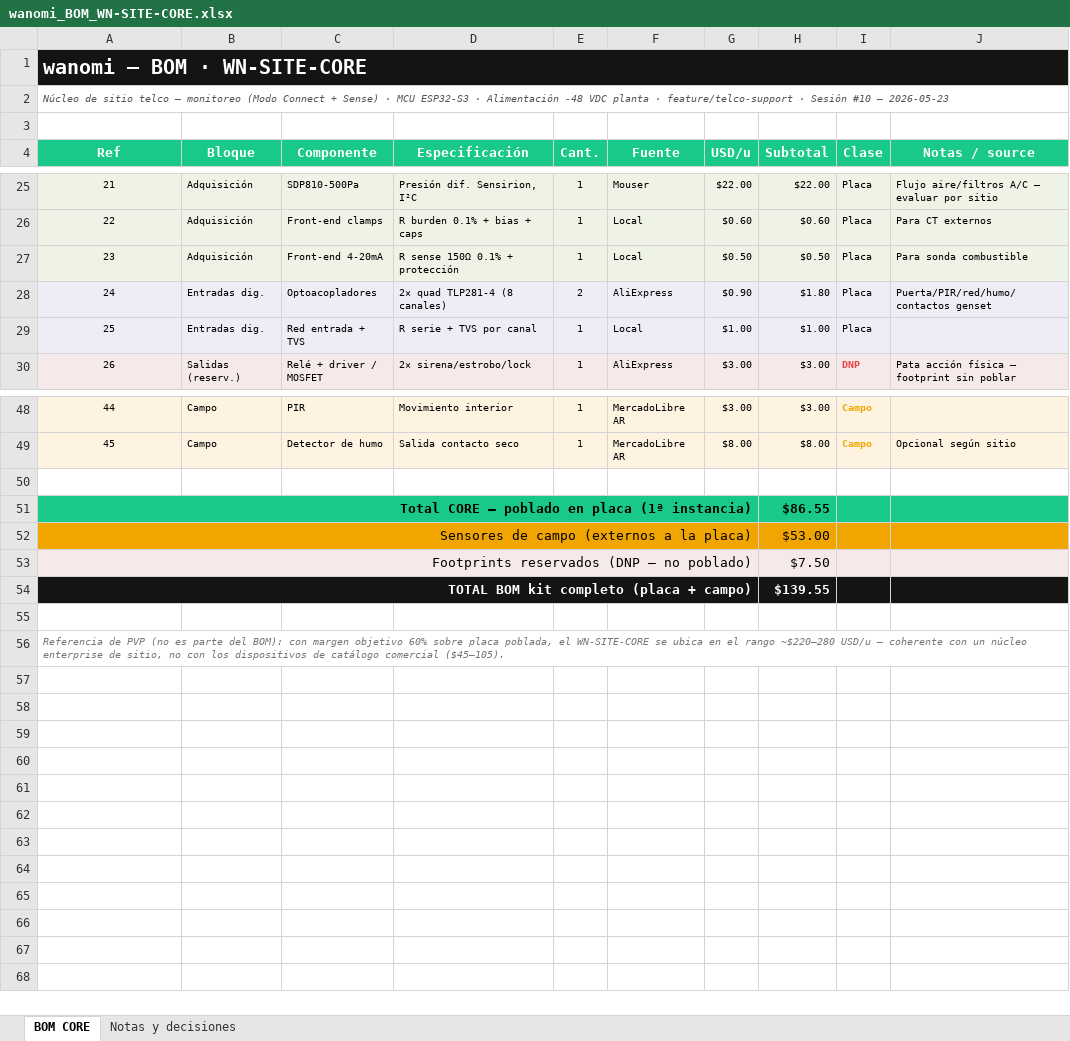
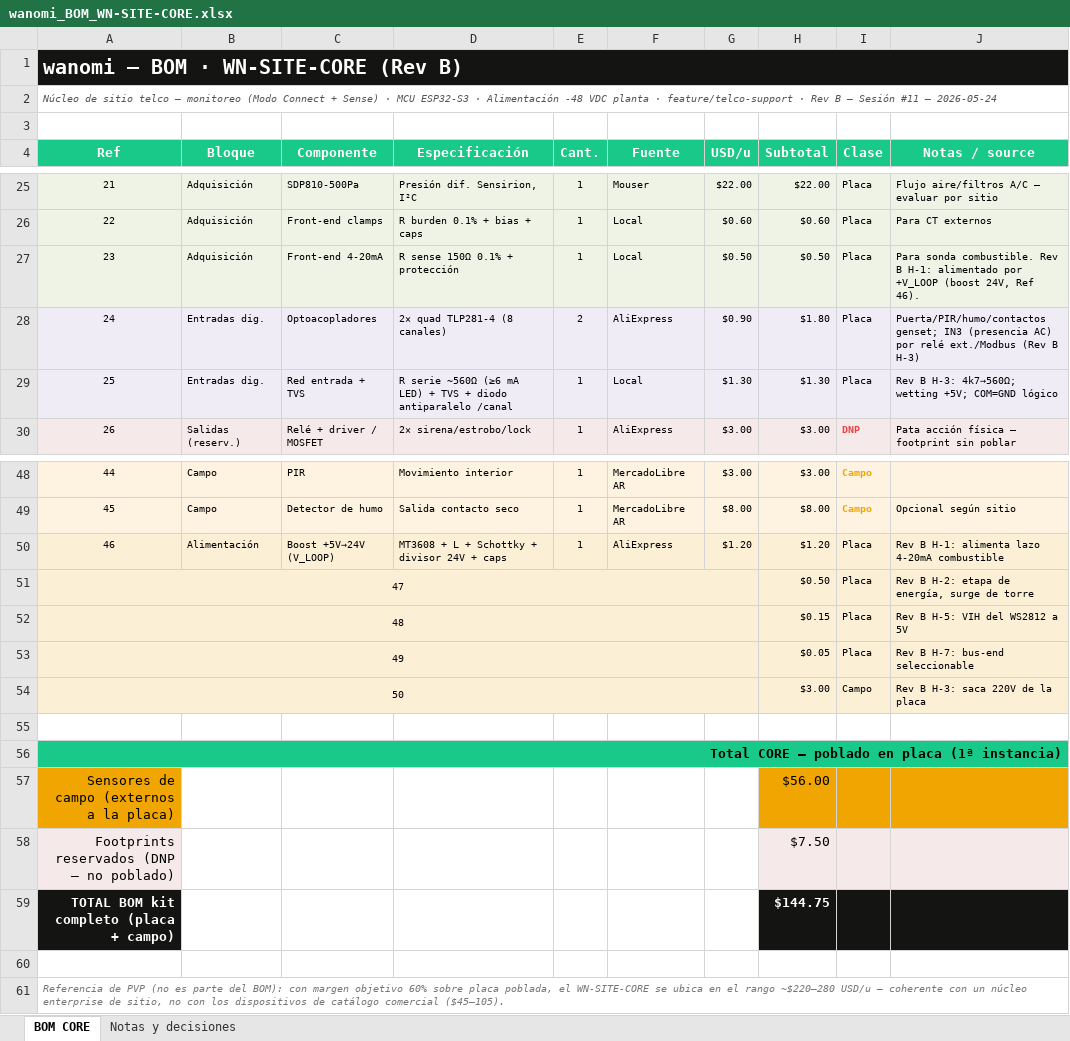
Before and after one commit to fsugamiele/iOTLOCALHOST, an Excel workbook: docs/hardware/wanomi_BOM_WN-SITE-CORE.xlsx, sheet BOM CORE, drawn as a sheet; only a part is shown, gaps mark what is left out; values as stored, in another font and other column widths than the file's, no borders; removed rows and columns are numbered as before the commit, all else as after; the diff covers the shown part only; the diff names each change by its address in the sheet, - before the commit and + after, or states it on an @@ line.

Commit message:
Área 3: cierre #11 — revisión ERC + Rev B + kit de layout WN-SITE-CORE

```diff
--- a/docs/hardware/wanomi_BOM_WN-SITE-CORE.xlsx (sheet BOM CORE)
+++ b/docs/hardware/wanomi_BOM_WN-SITE-CORE.xlsx (sheet BOM CORE)
@@ column A (Ref) renumbered between rows 1 and 56 @@
-J27 (Notas / source): Para sonda combustible
+J27 (Notas / source): Para sonda combustible. Rev B H-1: alimentado por +V_LOOP (boost 24V, Ref 46).
-J28 (Notas / source): Puerta/PIR/red/humo/contactos genset
+J28 (Notas / source): Puerta/PIR/humo/contactos genset; IN3 (presencia AC) por relé ext./Modbus (Rev B H-3)
-D29 (Especificación): R serie + TVS por canal
+D29 (Especificación): R serie ~560Ω (≥6 mA LED) + TVS + diodo antiparalelo /canal
-G29 (USD/u): $1.00
+G29 (USD/u): $1.30
-H29 (Subtotal): $1.00
+H29 (Subtotal): $1.30
-J29 (Notas / source): (empty)
+J29 (Notas / source): Rev B H-3: 4k7→560Ω; wetting +5V; COM=GND lógico
-row 50: (empty)
+row 50: 46 | Alimentación | Boost +5V→24V (V_LOOP) | MT3608 + L + Schottky + divisor 24V + caps | 1 | AliExpress | $1.20 | $1.20 | Placa | Rev B H-1: alimenta lazo 4-20mA combustible
-A50:J50 fill: none
+A50:J50 fill: #FBEFD6
-row 51: Total CORE — poblado en placa (1ª instancia) |  |  |  |  |  |  | $86.55
-row 52: Sensores de campo (externos a la placa) |  |  |  |  |  |  | $53.00
-row 54: TOTAL BOM kit completo (placa + campo) |  |  |  |  |  |  | $139.55
+row 51: 47 |  |  |  |  |  |  | $0.50 | Placa | Rev B H-2: etapa de energía, surge de torre
+row 52: 48 |  |  |  |  |  |  | $0.15 | Placa | Rev B H-5: VIH del WS2812 a 5V
+row 53: 49 |  |  |  |  |  |  | $0.05 | Placa | Rev B H-7: bus-end seleccionable
+row 54: 50 |  |  |  |  |  |  | $3.00 | Campo | Rev B H-3: saca 220V de la placa
-A56:J56 fill: none
+A56:J56 fill: #19C98A
@@ A56 bold: off → on, italic: on → off, text colour: #777777 → black, text size: larger, alignment: left → right @@
+row 57: Sensores de campo (externos a la placa) |  |  |  |  |  |  | $56.00
@@ row 53 moved to row 58: Footprints reservados (DNP — no poblado) @@
+row 59: TOTAL BOM kit completo (placa + campo) |  |  |  |  |  |  | $144.75
+row 60: (empty)
+row 61: Referencia de PVP (no es parte del BOM): con margen objetivo 60% sobre placa poblada, el WN-SITE-CORE se ubica en el rango ~$220–280 USD/u — coherente con un núcleo enterprise de sitio, no con los dispositivos de catálogo comercial ($45–105).
```
Also changed, not shown: 5 edited cells elsewhere in this sheet, sheet Notas y decisiones, formulas that keep their value, 10 other files.
